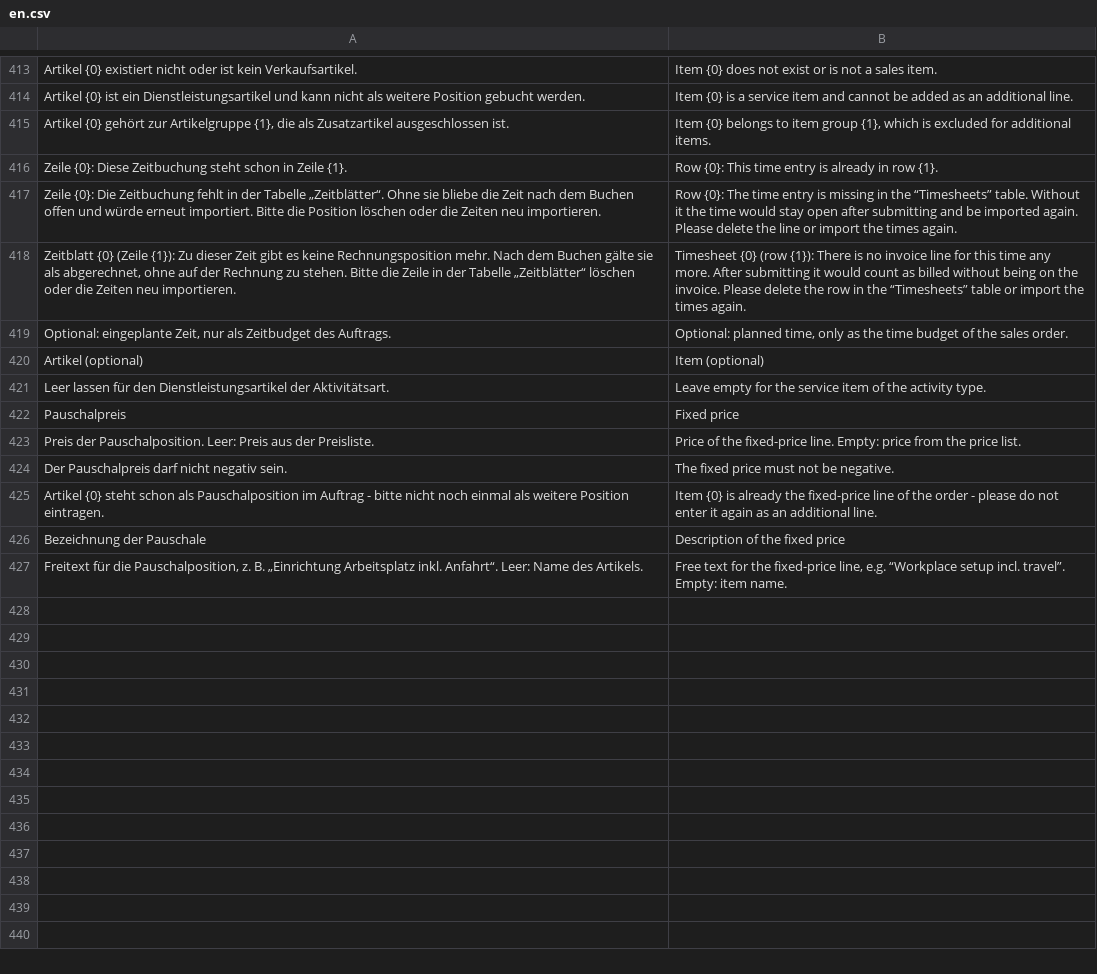
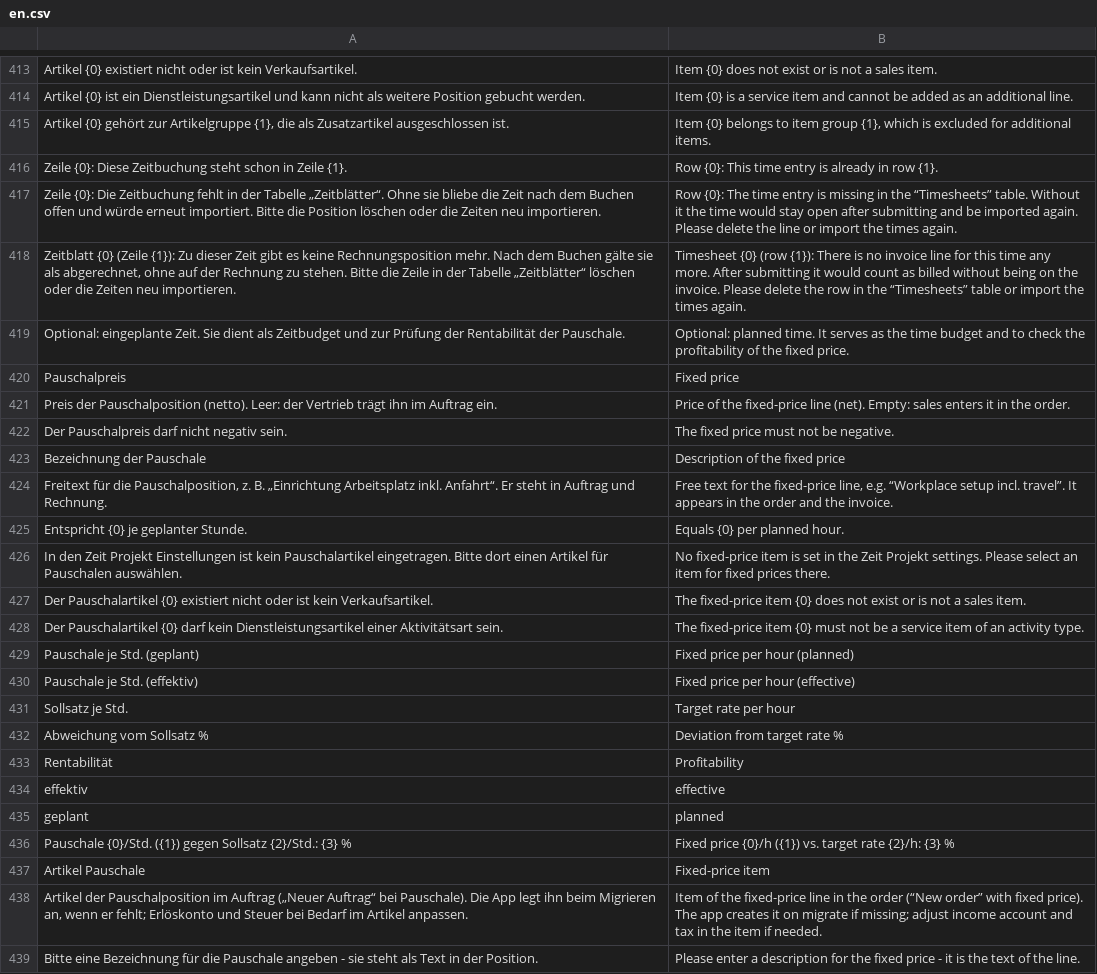
Before and after one commit to nienhausdavid/zeit_projekt, a CSV file: zeit_projekt/translations/en.csv, drawn as a sheet; only a part is shown, gaps mark what is left out.

```diff
--- a/zeit_projekt/translations/en.csv
+++ b/zeit_projekt/translations/en.csv
@@ -418,10 +418,22 @@
 "Zeitblatt {0} (Zeile {1}): Zu dieser Zeit gibt es keine Rechnungsposition mehr. Nach dem Buchen gälte sie als abgerechnet, ohne auf der Rechnung zu stehen. Bitte die Zeile in der Tabelle „Zeitblätter“ löschen oder die Zeiten neu importieren.","Timesheet {0} (row {1}): There is no invoice line for this time any more. After submitting it would count as billed without being on the invoice. Please delete the row in the “Timesheets” table or import the times again."
-"Optional: eingeplante Zeit, nur als Zeitbudget des Auftrags.","Optional: planned time, only as the time budget of the sales order."
-"Artikel (optional)","Item (optional)"
-"Leer lassen für den Dienstleistungsartikel der Aktivitätsart.","Leave empty for the service item of the activity type."
+"Optional: eingeplante Zeit. Sie dient als Zeitbudget und zur Prüfung der Rentabilität der Pauschale.","Optional: planned time. It serves as the time budget and to check the profitability of the fixed price."
 "Pauschalpreis","Fixed price"
-"Preis der Pauschalposition. Leer: Preis aus der Preisliste.","Price of the fixed-price line. Empty: price from the price list."
+"Preis der Pauschalposition (netto). Leer: der Vertrieb trägt ihn im Auftrag ein.","Price of the fixed-price line (net). Empty: sales enters it in the order."
 "Der Pauschalpreis darf nicht negativ sein.","The fixed price must not be negative."
-"Artikel {0} steht schon als Pauschalposition im Auftrag - bitte nicht noch einmal als weitere Position eintragen.","Item {0} is already the fixed-price line of the order - please do not enter it again as an additional line."
 "Bezeichnung der Pauschale","Description of the fixed price"
-"Freitext für die Pauschalposition, z. B. „Einrichtung Arbeitsplatz inkl. Anfahrt“. Leer: Name des Artikels.","Free text for the fixed-price line, e.g. “Workplace setup incl. travel”. Empty: item name."
+"Freitext für die Pauschalposition, z. B. „Einrichtung Arbeitsplatz inkl. Anfahrt“. Er steht in Auftrag und Rechnung.","Free text for the fixed-price line, e.g. “Workplace setup incl. travel”. It appears in the order and the invoice."
+"Entspricht {0} je geplanter Stunde.","Equals {0} per planned hour."
+"In den Zeit Projekt Einstellungen ist kein Pauschalartikel eingetragen. Bitte dort einen Artikel für Pauschalen auswählen.","No fixed-price item is set in the Zeit Projekt settings. Please select an item for fixed prices there."
+"Der Pauschalartikel {0} existiert nicht oder ist kein Verkaufsartikel.","The fixed-price item {0} does not exist or is not a sales item."
+"Der Pauschalartikel {0} darf kein Dienstleistungsartikel einer Aktivitätsart sein.","The fixed-price item {0} must not be a service item of an activity type."
+"Pauschale je Std. (geplant)","Fixed price per hour (planned)"
+"Pauschale je Std. (effektiv)","Fixed price per hour (effective)"
+"Sollsatz je Std.","Target rate per hour"
+"Abweichung vom Sollsatz %","Deviation from target rate %"
+"Rentabilität","Profitability"
+"effektiv","effective"
+"geplant","planned"
+"Pauschale {0}/Std. ({1}) gegen Sollsatz {2}/Std.: {3} %","Fixed price {0}/h ({1}) vs. target rate {2}/h: {3} %"
+"Artikel Pauschale","Fixed-price item"
+"Artikel der Pauschalposition im Auftrag („Neuer Auftrag“ bei Pauschale). Die App legt ihn beim Migrieren an, wenn er fehlt; Erlöskonto und Steuer bei Bedarf im Artikel anpassen.","Item of the fixed-price line in the order (“New order” with fixed price). The app creates it on migrate if missing; adjust income account and tax in the item if needed."
+"Bitte eine Bezeichnung für die Pauschale angeben - sie steht als Text in der Position.","Please enter a description for the fixed price - it is the text of the line."
```
Also changed, not shown: 15 other files.
